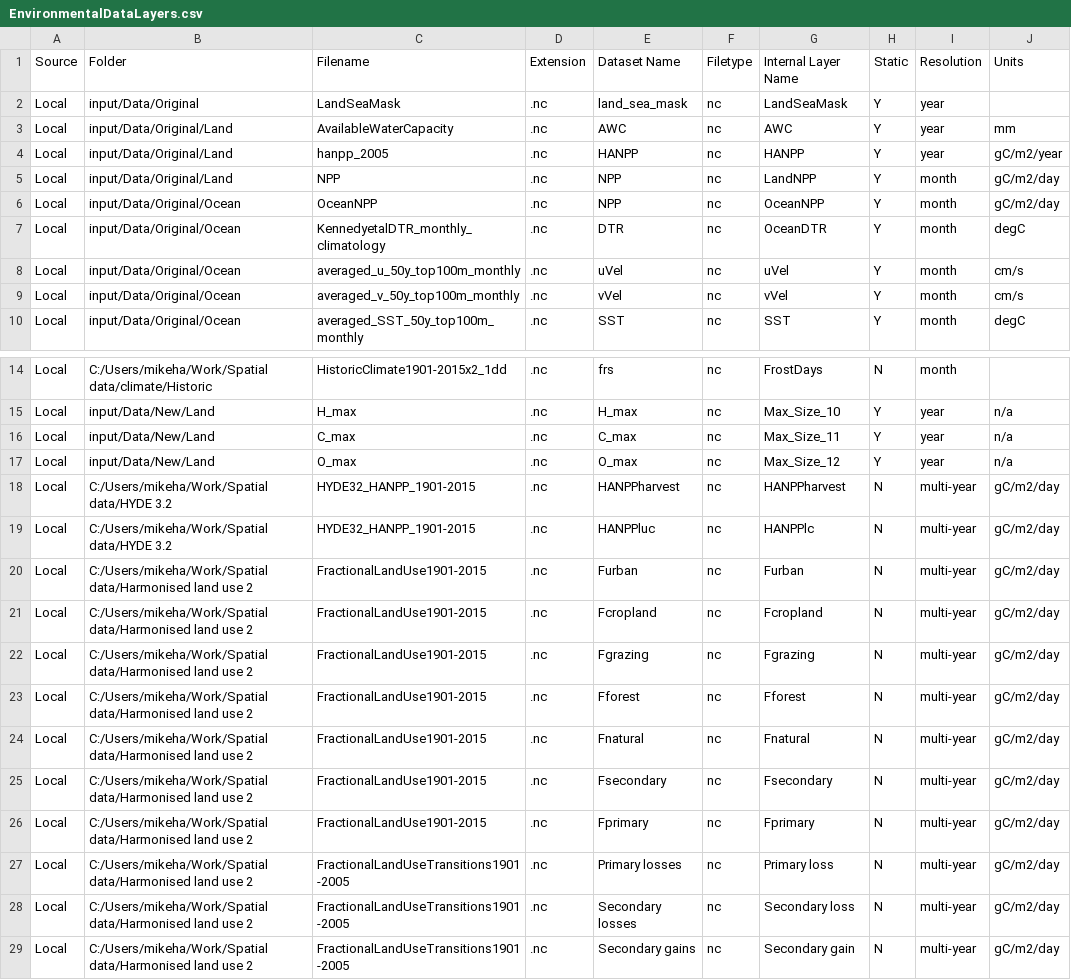
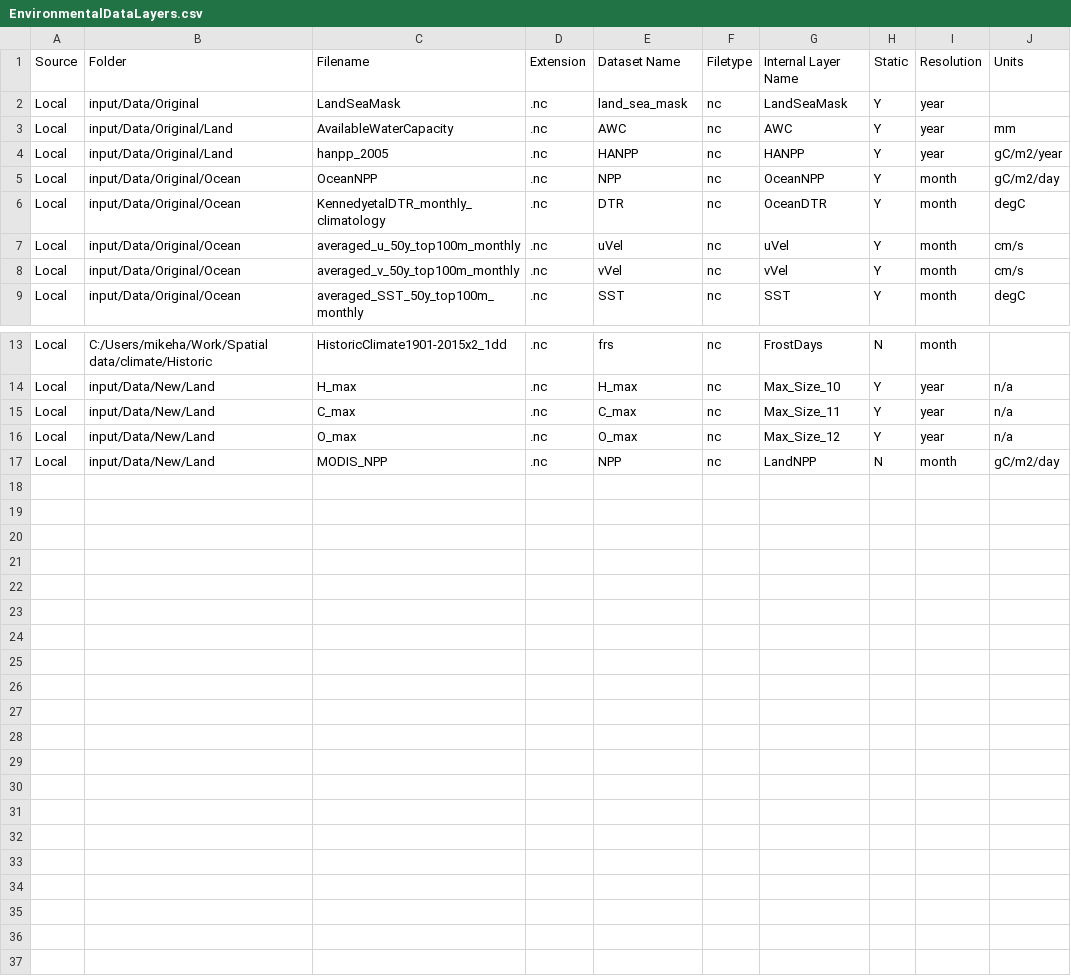
Before and after one commit to mikeharfoot/C-sharp-version-of-Madingley, a CSV file: Madingley/input/Model setup/Environmental Data Layer List/EnvironmentalDataLayers.csv, drawn as a sheet; only a part is shown, gaps mark what is left out.

Commit message:
Alterations for SAFE comparison
Amendments to allow monthly NPP to be read in from exogenous sources, with a climatology climate (WorldClim).

```diff
--- a/Madingley/input/Model setup/Environmental Data Layer List/EnvironmentalDataLayers.csv
+++ b/Madingley/input/Model setup/Environmental Data Layer List/EnvironmentalDataLayers.csv
@@ -4,3 +4,2 @@ Local,input/Data/Original/Land,AvailableWaterCapacity,.nc,AWC,nc,AWC,Y,year,mm
 Local,input/Data/Original/Land,hanpp_2005,.nc,HANPP,nc,HANPP,Y,year,gC/m2/year
-Local,input/Data/Original/Land,NPP,.nc,NPP,nc,LandNPP,Y,month,gC/m2/day
 Local,input/Data/Original/Ocean,OceanNPP,.nc,NPP,nc,OceanNPP,Y,month,gC/m2/day
@@ -17,13 +16,2 @@ Local,input/Data/New/Land,C_max,.nc,C_max,nc,Max_Size_11,Y,year,n/a
 Local,input/Data/New/Land,O_max,.nc,O_max,nc,Max_Size_12,Y,year,n/a
-Local,C:/Users/mikeha/Work/Spatial data/HYDE 3.2,HYDE32_HANPP_1901-2015,.nc,HANPPharvest,nc,HANPPharvest,N,multi-year,gC/m2/day
-Local,C:/Users/mikeha/Work/Spatial data/HYDE 3.2,HYDE32_HANPP_1901-2015,.nc,HANPPluc,nc,HANPPlc,N,multi-year,gC/m2/day
-Local,C:/Users/mikeha/Work/Spatial data/Harmonised land use 2,FractionalLandUse1901-2015,.nc,Furban,nc,Furban,N,multi-year,gC/m2/day
-Local,C:/Users/mikeha/Work/Spatial data/Harmonised land use 2,FractionalLandUse1901-2015,.nc,Fcropland,nc,Fcropland,N,multi-year,gC/m2/day
-Local,C:/Users/mikeha/Work/Spatial data/Harmonised land use 2,FractionalLandUse1901-2015,.nc,Fgrazing,nc,Fgrazing,N,multi-year,gC/m2/day
-Local,C:/Users/mikeha/Work/Spatial data/Harmonised land use 2,FractionalLandUse1901-2015,.nc,Fforest,nc,Fforest,N,multi-year,gC/m2/day
-Local,C:/Users/mikeha/Work/Spatial data/Harmonised land use 2,FractionalLandUse1901-2015,.nc,Fnatural,nc,Fnatural,N,multi-year,gC/m2/day
-Local,C:/Users/mikeha/Work/Spatial data/Harmonised land use 2,FractionalLandUse1901-2015,.nc,Fsecondary,nc,Fsecondary,N,multi-year,gC/m2/day
-Local,C:/Users/mikeha/Work/Spatial data/Harmonised land use 2,FractionalLandUse1901-2015,.nc,Fprimary,nc,Fprimary,N,multi-year,gC/m2/day
-Local,C:/Users/mikeha/Work/Spatial data/Harmonised land use 2,FractionalLandUseTransitions1901-2005,.nc,Primary losses,nc,Primary loss,N,multi-year,gC/m2/day
-Local,C:/Users/mikeha/Work/Spatial data/Harmonised land use 2,FractionalLandUseTransitions1901-2005,.nc,Secondary losses,nc,Secondary loss,N,multi-year,gC/m2/day
-Local,C:/Users/mikeha/Work/Spatial data/Harmonised land use 2,FractionalLandUseTransitions1901-2005,.nc,Secondary gains,nc,Secondary gain,N,multi-year,gC/m2/day
+Local,input/Data/New/Land,MODIS_NPP,.nc,NPP,nc,LandNPP,N,month,gC/m2/day
```
Also changed, not shown: Madingley/input/Model setup/Ecological Definition Files/StockFunctionalGroupDefinitions.csv, 5 other files.
